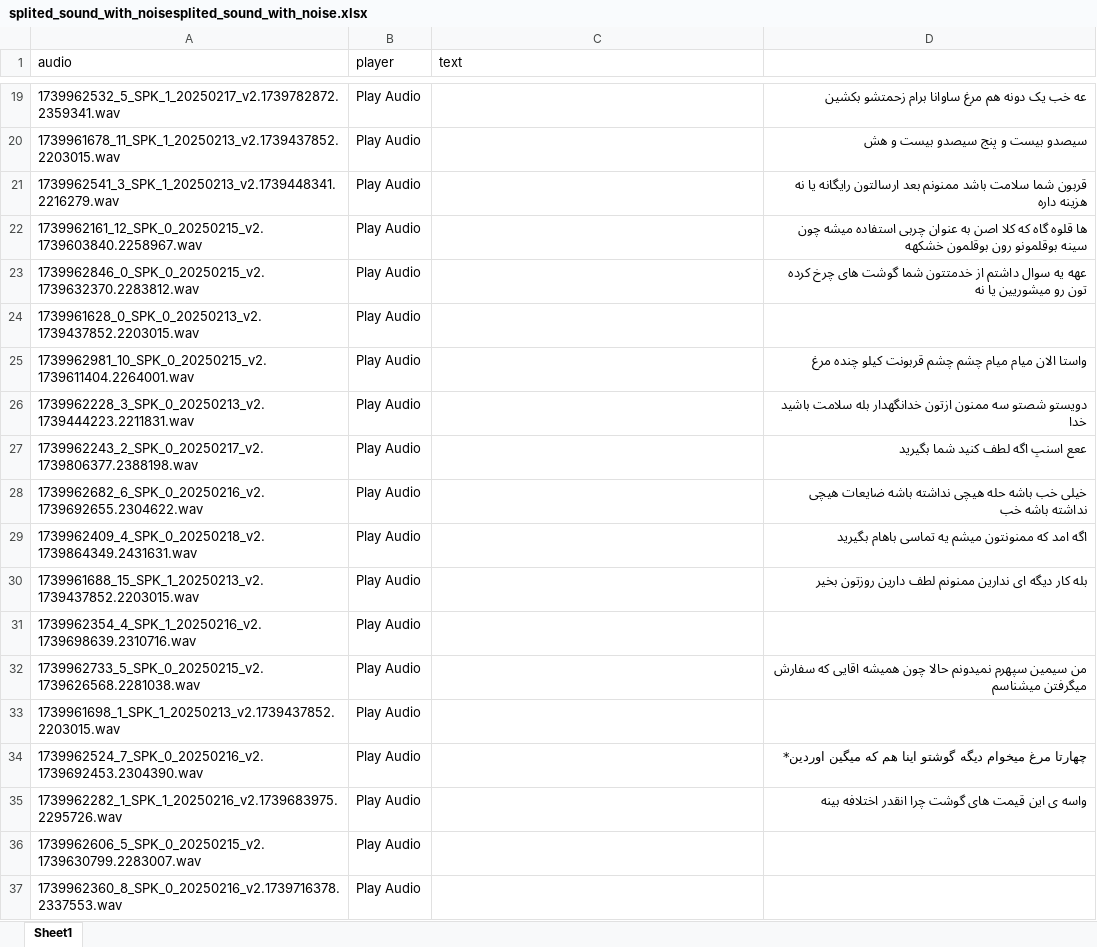
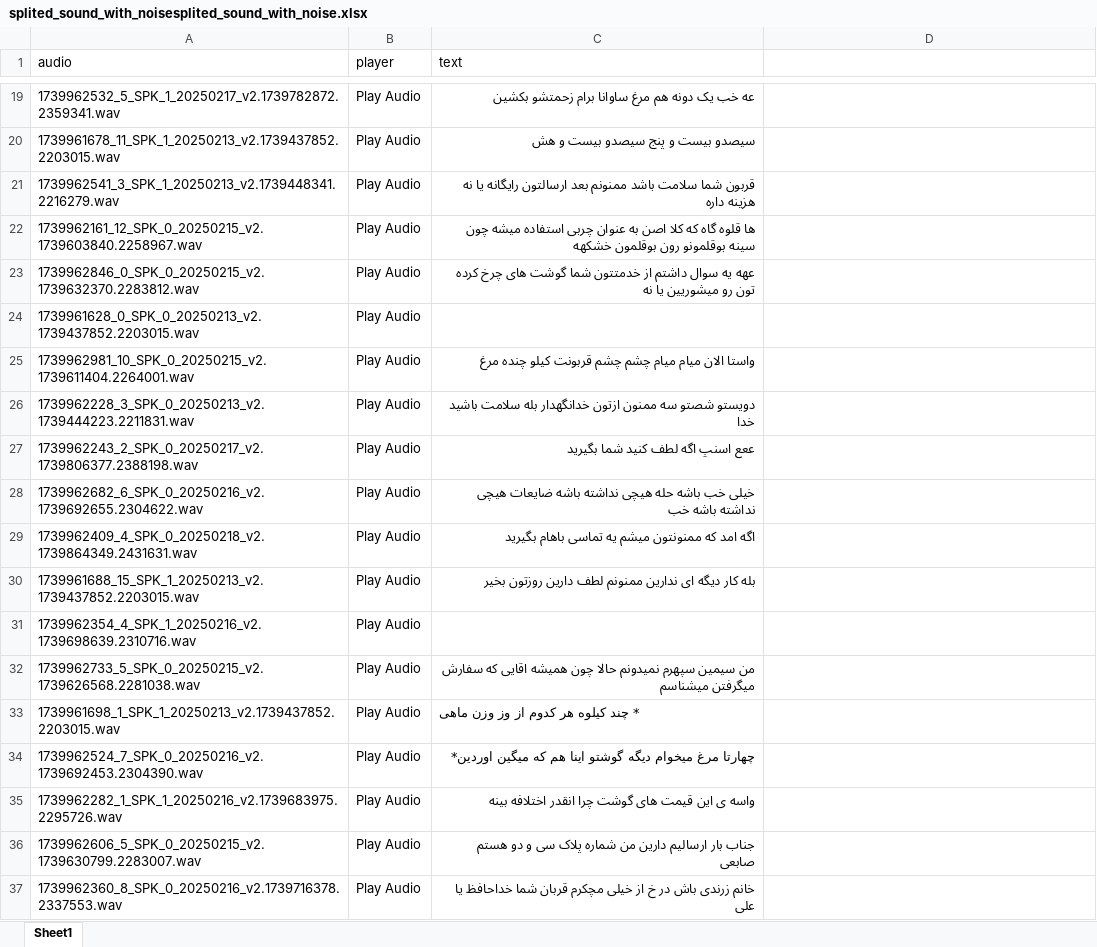
Before and after one commit to mohammadsjahanbakhsh/speech, an Excel workbook: splited_sound_with_noise/splited_sound_with_noisesplited_sound_with_noise.xlsx, sheet Sheet1, drawn as a sheet; only a part is shown, gaps mark what is left out; values as stored, in another font and other column widths than the file's, no cell formats; conditional formats not drawn; the diff covers the shown part only; the diff names each change by its address in the sheet, - before the commit and + after, or states it on an @@ line.

Commit message:
fill empty in  0-50

```diff
--- a/splited_sound_with_noise/splited_sound_with_noisesplited_sound_with_noise.xlsx (sheet Sheet1)
+++ b/splited_sound_with_noise/splited_sound_with_noisesplited_sound_with_noise.xlsx (sheet Sheet1)
-C19 (text): (empty)
+C19 (text): عه خب یک دونه هم مرغ ساوانا برام زحمتشو بکشین
-D19: عه خب یک دونه هم مرغ ساوانا برام زحمتشو بکشین
+D19: (empty)
-C20 (text): (empty)
+C20 (text): سیصدو بیست و پنج سیصدو بیست و هش
-D20: سیصدو بیست و پنج سیصدو بیست و هش
+D20: (empty)
-C21 (text): (empty)
+C21 (text): قربون شما سلامت باشد ممنونم بعد ارسالتون رایگانه یا نه هزینه داره
-D21: قربون شما سلامت باشد ممنونم بعد ارسالتون رایگانه یا نه هزینه داره
+D21: (empty)
-C22 (text): (empty)
+C22 (text): ها قلوه گاه که کلا اصن به عنوان چربی استفاده میشه چون سینه بوقلمونو رون بوقلمون خشکهه
-D22: ها قلوه گاه که کلا اصن به عنوان چربی استفاده میشه چون سینه بوقلمونو رون بوقلمون خشکهه
+D22: (empty)
-C23 (text): (empty)
+C23 (text): عهه یه سوال داشتم از خدمتتون شما گوشت های چرخ کرده تون رو میشوریین یا نه
-D23: عهه یه سوال داشتم از خدمتتون شما گوشت های چرخ کرده تون رو میشوریین یا نه
+D23: (empty)
-C25 (text): (empty)
+C25 (text): واستا الان میام میام چشم چشم قربونت کیلو چنده مرغ
-D25: واستا الان میام میام چشم چشم قربونت کیلو چنده مرغ
+D25: (empty)
-C26 (text): (empty)
+C26 (text): دویستو شصتو سه ممنون ازتون خدانگهدار بله سلامت باشید خدا
-D26: دویستو شصتو سه ممنون ازتون خدانگهدار بله سلامت باشید خدا
+D26: (empty)
-C27 (text): (empty)
+C27 (text): ععع اسنپ اگه لطف کنید شما بگیرید
-D27: ععع اسنپ اگه لطف کنید شما بگیرید
+D27: (empty)
-C28 (text): (empty)
+C28 (text): خیلی خب باشه حله هیچی نداشته باشه ضایعات هیچی نداشته باشه خب
-D28: خیلی خب باشه حله هیچی نداشته باشه ضایعات هیچی نداشته باشه خب
+D28: (empty)
-C29 (text): (empty)
+C29 (text): اگه امد که ممنونتون میشم یه تماسی باهام بگیرید
-D29: اگه امد که ممنونتون میشم یه تماسی باهام بگیرید
+D29: (empty)
-C30 (text): (empty)
+C30 (text): بله کار دیگه ای ندارین ممنونم لطف دارین روزتون بخیر
-D30: بله کار دیگه ای ندارین ممنونم لطف دارین روزتون بخیر
+D30: (empty)
-C32 (text): (empty)
+C32 (text): من سیمین سپهرم نمیدونم حالا چون همیشه اقایی که سفارش میگرفتن میشناسم
-D32: من سیمین سپهرم نمیدونم حالا چون همیشه اقایی که سفارش میگرفتن میشناسم
+D32: (empty)
-C33 (text): (empty)
+C33 (text): * چند کیلوه هر کدوم از وز وزن ماهی
-C34 (text): (empty)
+C34 (text): چهارتا مرغ میخوام دیگه گوشتو اینا هم که میگین اوردین*
-D34: چهارتا مرغ میخوام دیگه گوشتو اینا هم که میگین اوردین*
+D34: (empty)
-C35 (text): (empty)
+C35 (text): واسه ی این قیمت های گوشت چرا انقدر اختلافه بینه
-D35: واسه ی این قیمت های گوشت چرا انقدر اختلافه بینه
+D35: (empty)
-C36 (text): (empty)
+C36 (text): جناب بار ارسالیم دارین من شماره پلاک سی و دو هستم صابعی
-C37 (text): (empty)
+C37 (text): خانم زرندی باش در خ از خیلی مچکرم قربان شما خداحافظ یا علی
```
Also changed, not shown: 55 edited cells elsewhere in this sheet, cell formats.
